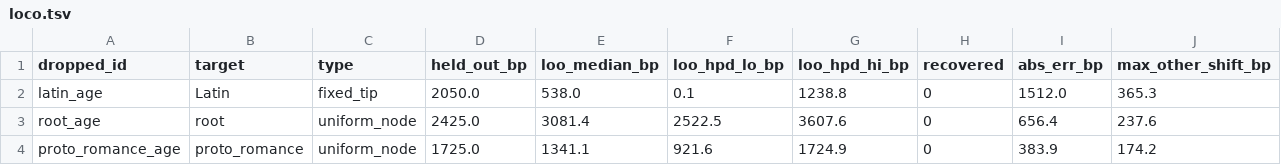
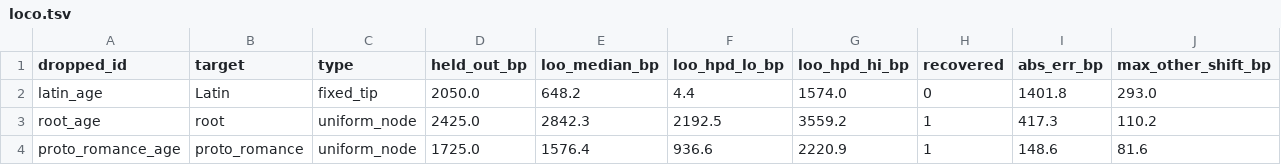
Before and after one commit to tresoldi/clepsydra, a TSV file: examples/romance_tree/calib_sensitivity/loco.tsv, drawn as a sheet.

Commit message:
Relaxed clock is the date-tree default, at 4000 + 4000
The relaxed clock predicts held-out concepts as well or better on every
family tried, recovers held-out tip dates where the strict clock is
confidently wrong (LOCO 7/9 against 1/9), and with the rate-compensated
moves converges on all eight variant runs at 4000 + 4000. date-tree and
calib-sensitivity now default to --relaxed 1 at that length; --relaxed 0
restores the strict clock. date-trees keeps the strict clock at 2000 + 2000
per tree, for cost.

Research scripts whose committed results are strict-clock (simworld,
arawan_m3, clock_engine, the LOCO harness, the wasm parity check) pass the
clock explicitly. Examples regenerated under the default (on mydev):
Romance Proto-Romance 1662 BP, five-IE root 6581 BP, Polynesian
Central-Eastern 1272 BP (strict 1742), Sino-Tibetan root 8248 BP at
10000 + 10000, which that tree needs.

```diff
--- a/examples/romance_tree/calib_sensitivity/loco.tsv
+++ b/examples/romance_tree/calib_sensitivity/loco.tsv
@@ -1,4 +1,4 @@
 dropped_id	target	type	held_out_bp	loo_median_bp	loo_hpd_lo_bp	loo_hpd_hi_bp	recovered	abs_err_bp	max_other_shift_bp
-latin_age	Latin	fixed_tip	2050.0	538.0	0.1	1238.8	0	1512.0	365.3
-root_age	root	uniform_node	2425.0	3081.4	2522.5	3607.6	0	656.4	237.6
-proto_romance_age	proto_romance	uniform_node	1725.0	1341.1	921.6	1724.9	0	383.9	174.2
+latin_age	Latin	fixed_tip	2050.0	648.2	4.4	1574.0	0	1401.8	293.0
+root_age	root	uniform_node	2425.0	2842.3	2192.5	3559.2	1	417.3	110.2
+proto_romance_age	proto_romance	uniform_node	1725.0	1576.4	936.6	2220.9	1	148.6	81.6
```
Also changed, not shown: examples/romance_tree/calib_sensitivity/widen.tsv, 31 other files.
